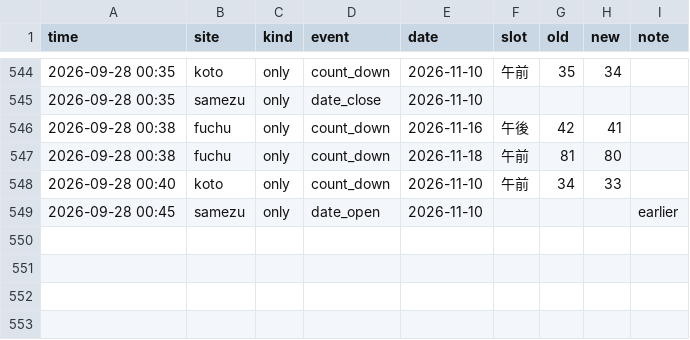
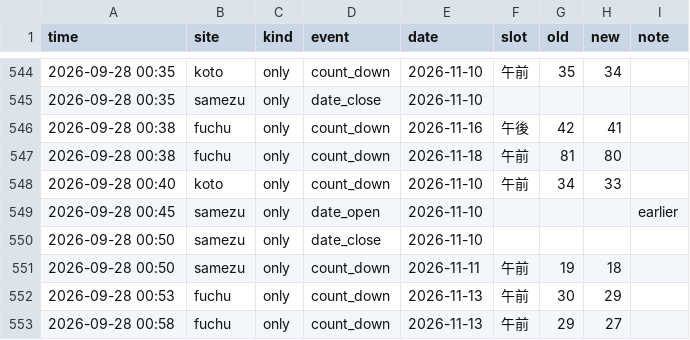
Before and after one commit to Juno264/menkyo-watch, a CSV file: data/events.csv, drawn as a sheet; only a part is shown, gaps mark what is left out.

```diff
--- a/data/events.csv
+++ b/data/events.csv
@@ -549 +549,5 @@ time,site,kind,event,date,slot,old,new,note
 2026-09-28 00:45,samezu,only,date_open,2026-11-10,,,,earlier
+2026-09-28 00:50,samezu,only,date_close,2026-11-10,,,,
+2026-09-28 00:50,samezu,only,count_down,2026-11-11,午前,19,18,
+2026-09-28 00:53,fuchu,only,count_down,2026-11-13,午前,30,29,
+2026-09-28 00:58,fuchu,only,count_down,2026-11-13,午前,29,27,
```
Also changed, not shown: data/cache.csv, data/scans.csv, 1 other file.
